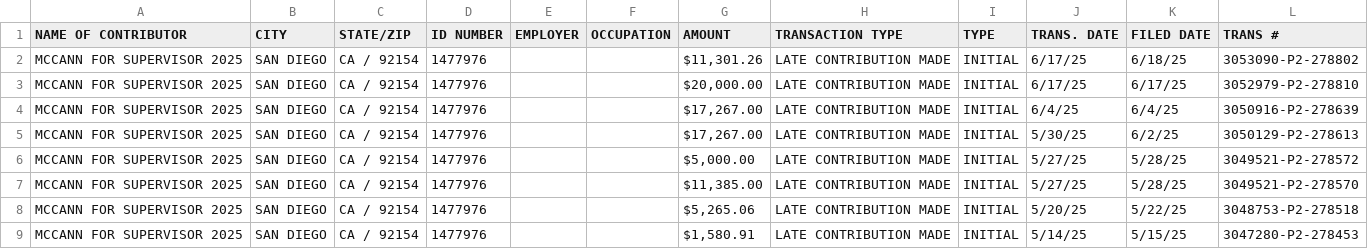
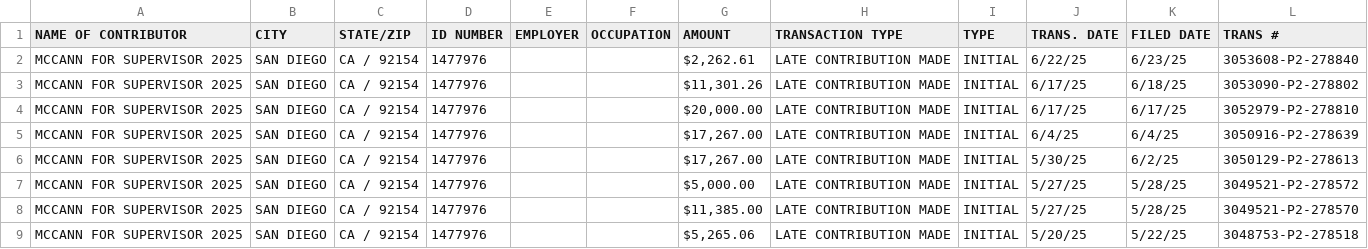
Before and after one commit to mph372/sd-d1-runoff-tracker, a CSV file: public/data/party_money/republican_party.csv, drawn as a sheet; only a part is shown; the shorter side is filled out with more unchanged rows; the diff names each change by its address in the sheet, - before the commit and + after, or states it on an @@ line.

```diff
--- a/public/data/party_money/republican_party.csv
+++ b/public/data/party_money/republican_party.csv
+row 2: MCCANN FOR SUPERVISOR 2025 | SAN DIEGO | CA / 92154 | 1477976 |  |  | $2,262.61 | LATE CONTRIBUTION MADE | INITIAL | 6/22/25 | 6/23/25 | 3053608-P2-278840
```
Also changed, not shown: public/data/ballot_returns/master_returns.csv, public/data/contributions.csv, 22 other files.
